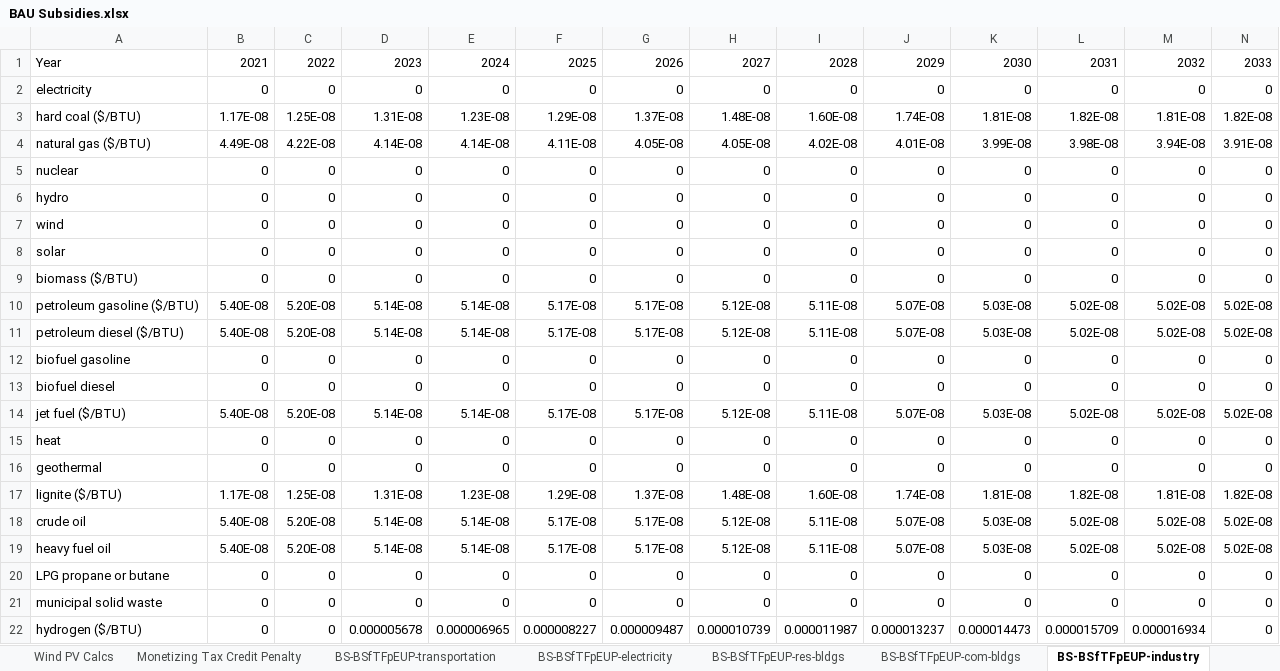
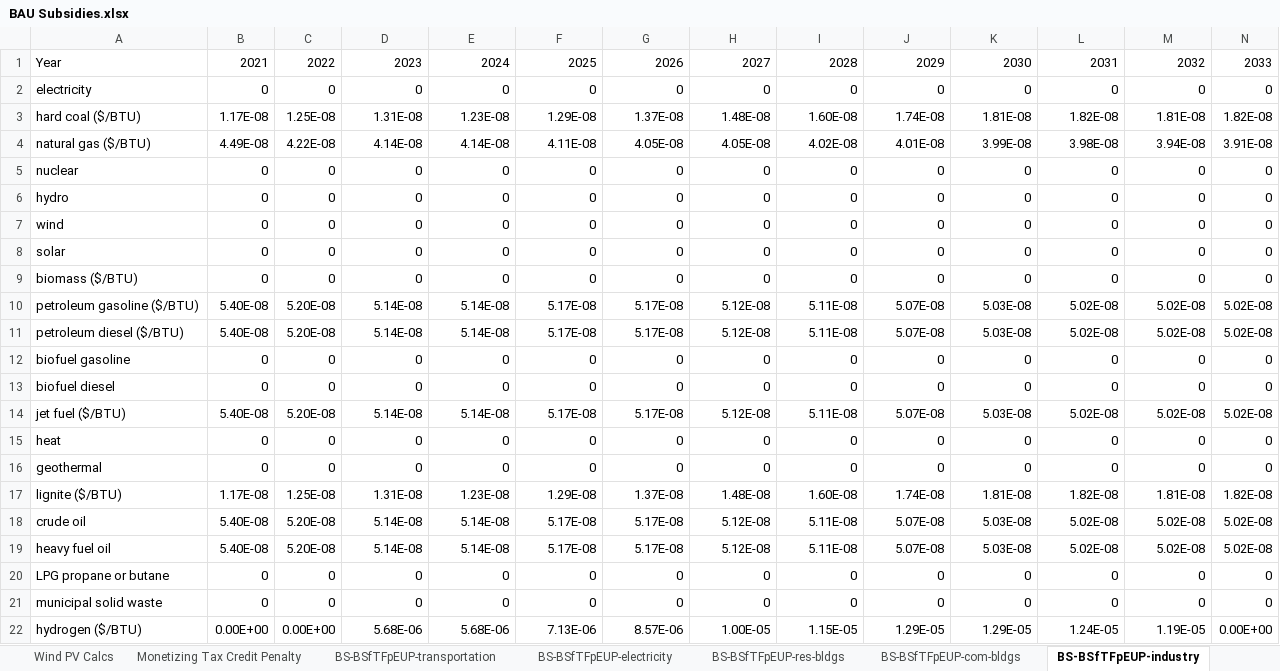
Before and after one commit to EnergyInnovation/eps-michigan, an Excel workbook: InputData/fuels/BS/BAU Subsidies.xlsx, sheet BS-BSfTFpEUP-industry, drawn as a sheet; only a part is shown; values as stored, in another font and other column widths than the file's, no borders; removed rows and columns are numbered as before the commit, all else as after; rows hold the shown columns only; the diff names each change by its address in the sheet, - before the commit and + after, or states it on an @@ line.

```diff
--- a/InputData/fuels/BS/BAU Subsidies.xlsx (sheet BS-BSfTFpEUP-industry)
+++ b/InputData/fuels/BS/BAU Subsidies.xlsx (sheet BS-BSfTFpEUP-industry)
-row 22: hydrogen ($/BTU) | 0 | 0 | 0.000005678 | 0.000006965 | 0.000008227 | 0.000009487 | 0.000010739 | 0.000011987 | 0.000013237 | 0.000014473 | 0.000015709 | 0.000016934 | 0
+row 22: hydrogen ($/BTU) | 0.00E+00 | 0.00E+00 | 5.68E-06 | 5.68E-06 | 7.13E-06 | 8.57E-06 | 1.00E-05 | 1.15E-05 | 1.29E-05 | 1.29E-05 | 1.24E-05 | 1.19E-05 | 0.00E+00
```
Also changed, not shown: sheet BS-BSfTFpEUP-res-bldgs, sheet BS-BSfTFpEUP-com-bldgs, sheet BS-BSfTFpEUP-dist-heat-hydgn, sheet BS-BSfTFpEUP-geoeng, sheet BS-BSfTFpEUP-transportation, sheet BS-BSfTFpEUP-electricity, other sheet tabs, InputData/ctrl-settings/GRA/Government Revenue Accounting.xlsx, InputData/elec/BBNPPTY/BAU Ban New Power Plants This Year.xlsx, 19 other files.
